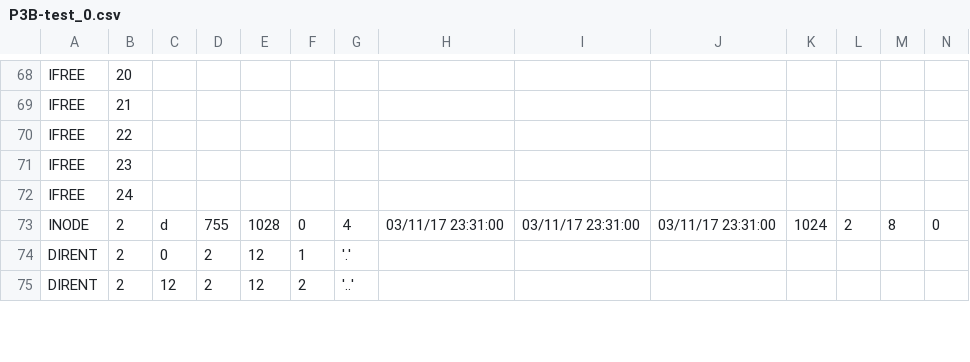
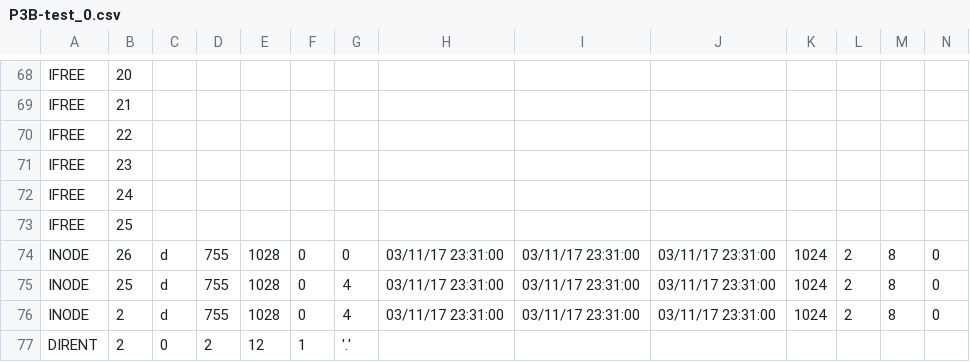
Before and after one commit to ruthjohnson95/CS_111_Lab3b, a CSV file: P3B-test_0.csv, drawn as a sheet; only a part is shown, gaps mark what is left out; the shorter side is filled out with more unchanged rows; rows hold the shown columns only; the diff names each change by its address in the sheet, - before the commit and + after, or states it on an @@ line.

Commit message:
updated inode part'

```diff
--- a/P3B-test_0.csv
+++ b/P3B-test_0.csv
+row 73: IFREE | 25
+row 74: INODE | 26 | d | 755 | 1028 | 0 | 0 | 03/11/17 23:31:00 | 03/11/17 23:31:00 | 03/11/17 23:31:00 | 1024 | 2 | 8 | 0
+row 75: INODE | 25 | d | 755 | 1028 | 0 | 4 | 03/11/17 23:31:00 | 03/11/17 23:31:00 | 03/11/17 23:31:00 | 1024 | 2 | 8 | 0
```
Also changed, not shown: 1 other file.
